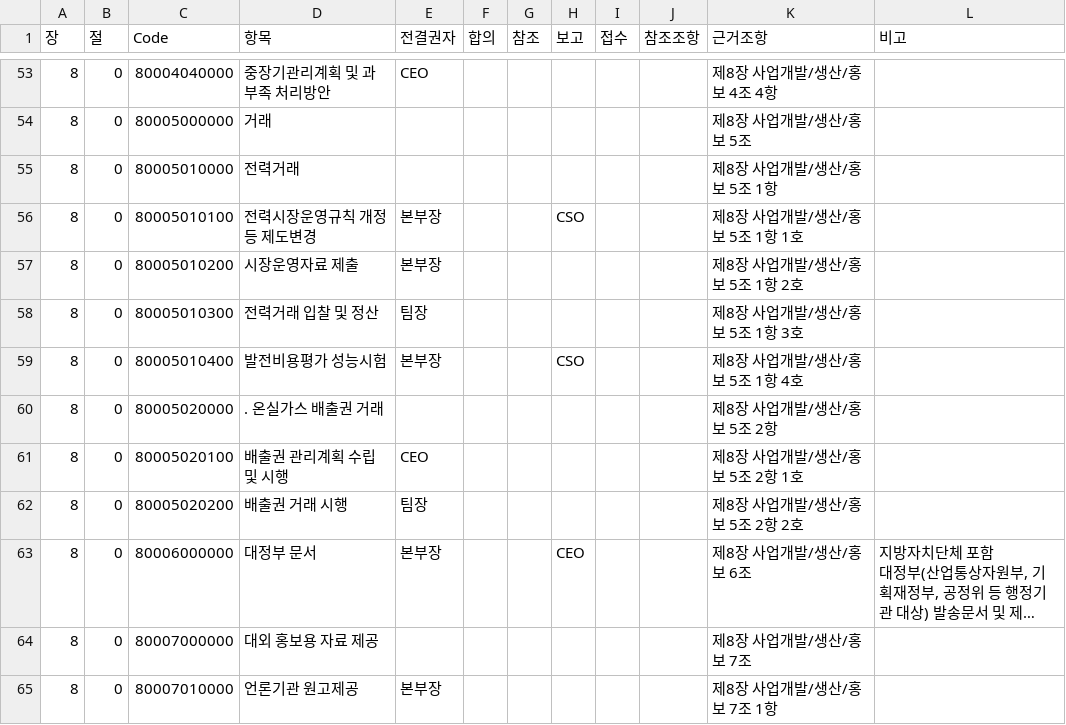
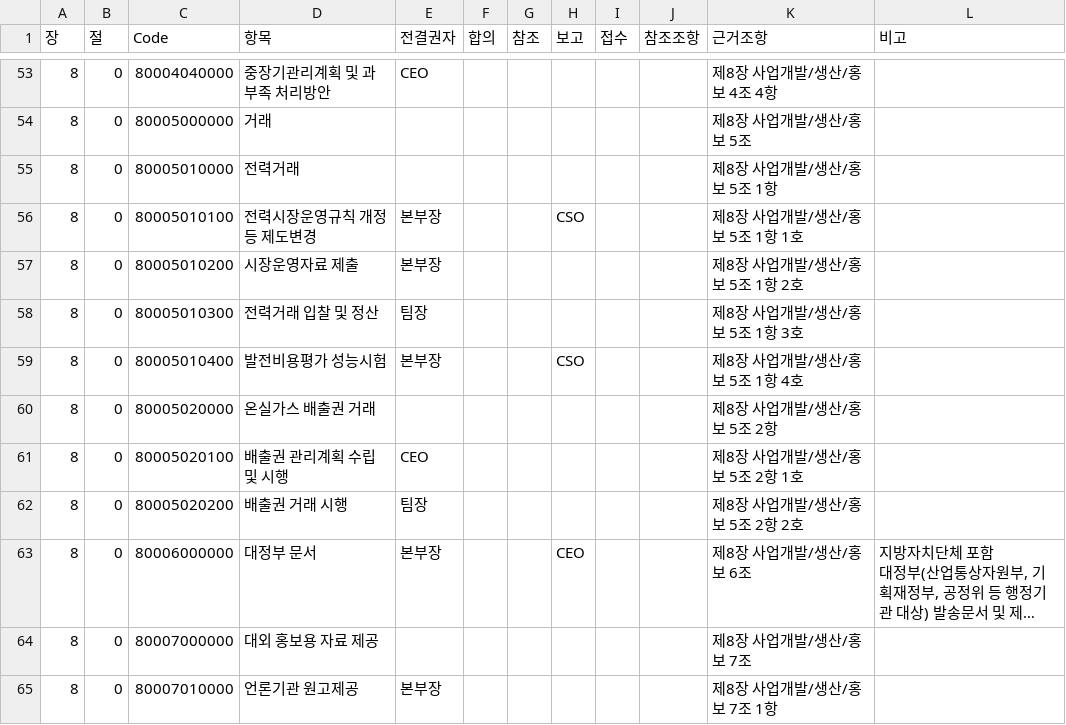
Before and after one commit to withie356-alt/company-policy, a CSV file: knowledge_base/08_사업개발_생산_홍보.csv, drawn as a sheet; only a part is shown, gaps mark what is left out; long unchanged cells end in ….

```diff
--- a/knowledge_base/08_사업개발_생산_홍보.csv
+++ b/knowledge_base/08_사업개발_생산_홍보.csv
@@ -59,3 +59,3 @@
 8,0,80005010400,발전비용평가 성능시험,본부장,,,CSO,,,제8장 사업개발/생산/홍보 5조 1항 4호,
-8,0,80005020000,. 온실가스 배출권 거래,,,,,,,제8장 사업개발/생산/홍보 5조 2항,
+8,0,80005020000,온실가스 배출권 거래,,,,,,,제8장 사업개발/생산/홍보 5조 2항,
 8,0,80005020100,배출권 관리계획 수립 및 시행,CEO,,,,,,제8장 사업개발/생산/홍보 5조 2항 1호,
```
Also changed, not shown: knowledge_base/04_재무.csv, knowledge_base/05_자산관리.csv.
